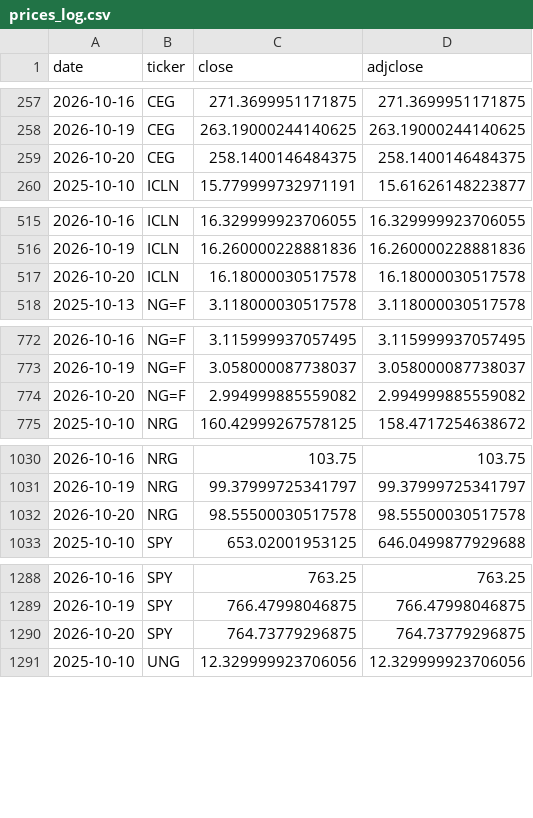
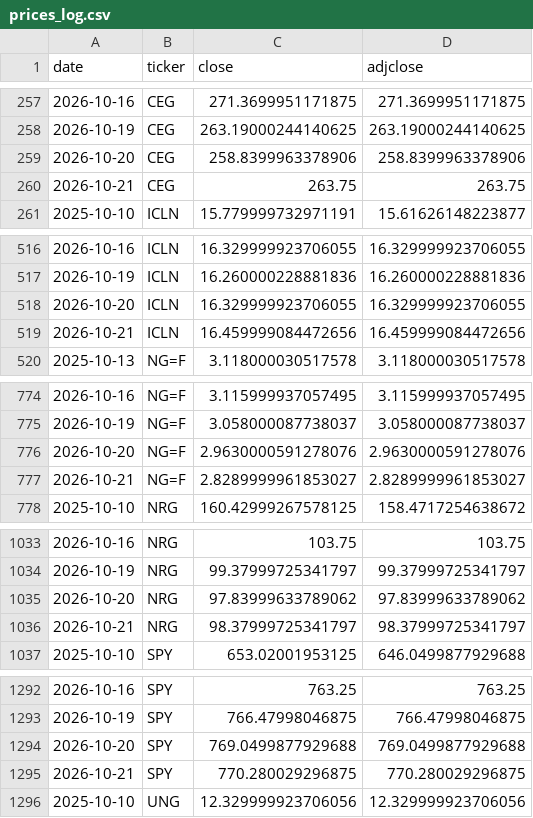
Before and after one commit to quantarram/weather-impacts-dashboard, a CSV file: data/prices_log.csv, drawn as a sheet; only a part is shown, gaps mark what is left out; the diff covers the shown part only.

```diff
--- a/data/prices_log.csv
+++ b/data/prices_log.csv
@@ -258,3 +258,4 @@ date,ticker,close,adjclose
 2026-10-19,CEG,263.19000244140625,263.19000244140625
-2026-10-20,CEG,258.1400146484375,258.1400146484375
+2026-10-20,CEG,258.8399963378906,258.8399963378906
+2026-10-21,CEG,263.75,263.75
 2025-10-10,ICLN,15.779999732971191,15.61626148223877
@@ -516,3 +517,4 @@ date,ticker,close,adjclose
 2026-10-19,ICLN,16.260000228881836,16.260000228881836
-2026-10-20,ICLN,16.18000030517578,16.18000030517578
+2026-10-20,ICLN,16.329999923706055,16.329999923706055
+2026-10-21,ICLN,16.459999084472656,16.459999084472656
 2025-10-13,NG=F,3.118000030517578,3.118000030517578
@@ -773,3 +775,4 @@ date,ticker,close,adjclose
 2026-10-19,NG=F,3.058000087738037,3.058000087738037
-2026-10-20,NG=F,2.994999885559082,2.994999885559082
+2026-10-20,NG=F,2.9630000591278076,2.9630000591278076
+2026-10-21,NG=F,2.8289999961853027,2.8289999961853027
 2025-10-10,NRG,160.42999267578125,158.4717254638672
@@ -1031,3 +1034,4 @@ date,ticker,close,adjclose
 2026-10-19,NRG,99.37999725341797,99.37999725341797
-2026-10-20,NRG,98.55500030517578,98.55500030517578
+2026-10-20,NRG,97.83999633789062,97.83999633789062
+2026-10-21,NRG,98.37999725341797,98.37999725341797
 2025-10-10,SPY,653.02001953125,646.0499877929688
@@ -1289,3 +1293,4 @@ date,ticker,close,adjclose
 2026-10-19,SPY,766.47998046875,766.47998046875
-2026-10-20,SPY,764.73779296875,764.73779296875
+2026-10-20,SPY,769.0499877929688,769.0499877929688
+2026-10-21,SPY,770.280029296875,770.280029296875
 2025-10-10,UNG,12.329999923706056,12.329999923706056
```
Also changed, not shown: 3 added rows and 10 edited cells elsewhere in this file, data/ledger_burn.csv, data/ledger_decision_signals.csv, 5 other files.
